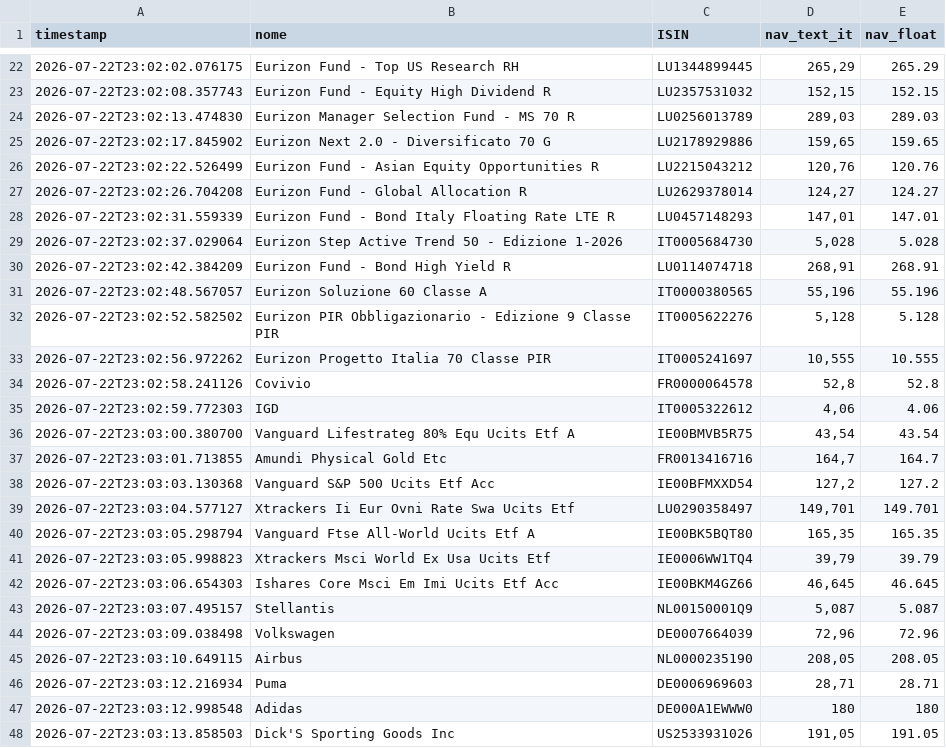
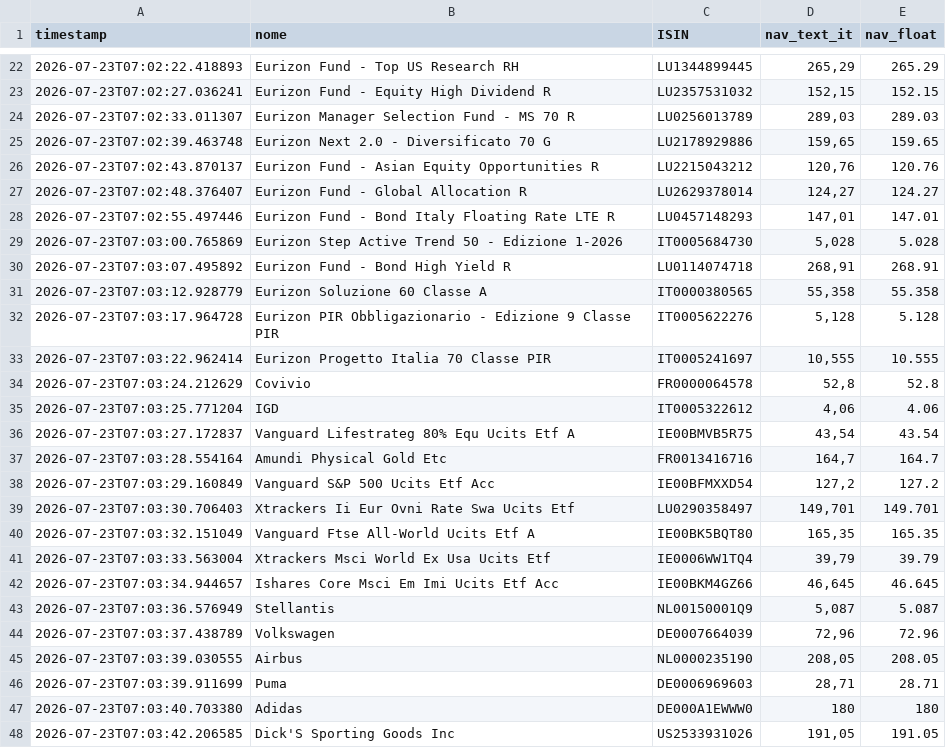
Before and after one commit to Marchino1978/portfolio, a CSV file: data/fondi_nav.csv, drawn as a sheet; only a part is shown, gaps mark what is left out; the diff covers the shown part only.

```diff
--- a/data/fondi_nav.csv
+++ b/data/fondi_nav.csv
@@ -22,27 +22,27 @@ timestamp;nome;ISIN;nav_text_it;nav_float
-2026-07-22T23:02:02.076175;Eurizon Fund - Top US Research RH;LU1344899445;265,29;265.29
-2026-07-22T23:02:08.357743;Eurizon Fund - Equity High Dividend R;LU2357531032;152,15;152.15
-2026-07-22T23:02:13.474830;Eurizon Manager Selection Fund - MS 70 R;LU0256013789;289,03;289.03
-2026-07-22T23:02:17.845902;Eurizon Next 2.0 - Diversificato 70 G;LU2178929886;159,65;159.65
-2026-07-22T23:02:22.526499;Eurizon Fund - Asian Equity Opportunities R;LU2215043212;120,76;120.76
-2026-07-22T23:02:26.704208;Eurizon Fund - Global Allocation R;LU2629378014;124,27;124.27
-2026-07-22T23:02:31.559339;Eurizon Fund - Bond Italy Floating Rate LTE R;LU0457148293;147,01;147.01
-2026-07-22T23:02:37.029064;Eurizon Step Active Trend 50 - Edizione 1-2026;IT0005684730;5,028;5.028
-2026-07-22T23:02:42.384209;Eurizon Fund - Bond High Yield R;LU0114074718;268,91;268.91
-2026-07-22T23:02:48.567057;Eurizon Soluzione 60 Classe A;IT0000380565;55,196;55.196
-2026-07-22T23:02:52.582502;Eurizon PIR Obbligazionario - Edizione 9 Classe PIR;IT0005622276;5,128;5.128
-2026-07-22T23:02:56.972262;Eurizon Progetto Italia 70 Classe PIR;IT0005241697;10,555;10.555
-2026-07-22T23:02:58.241126;Covivio;FR0000064578;52,8;52.8
-2026-07-22T23:02:59.772303;IGD;IT0005322612;4,06;4.06
-2026-07-22T23:03:00.380700;Vanguard Lifestrateg 80% Equ Ucits Etf A;IE00BMVB5R75;43,54;43.54
-2026-07-22T23:03:01.713855;Amundi Physical Gold Etc;FR0013416716;164,7;164.7
-2026-07-22T23:03:03.130368;Vanguard S&P 500 Ucits Etf Acc;IE00BFMXXD54;127,2;127.2
-2026-07-22T23:03:04.577127;Xtrackers Ii Eur Ovni Rate Swa Ucits Etf;LU0290358497;149,701;149.701
-2026-07-22T23:03:05.298794;Vanguard Ftse All-World Ucits Etf A;IE00BK5BQT80;165,35;165.35
-2026-07-22T23:03:05.998823;Xtrackers Msci World Ex Usa Ucits Etf;IE0006WW1TQ4;39,79;39.79
-2026-07-22T23:03:06.654303;Ishares Core Msci Em Imi Ucits Etf Acc;IE00BKM4GZ66;46,645;46.645
-2026-07-22T23:03:07.495157;Stellantis;NL00150001Q9;5,087;5.087
-2026-07-22T23:03:09.038498;Volkswagen;DE0007664039;72,96;72.96
-2026-07-22T23:03:10.649115;Airbus;NL0000235190;208,05;208.05
-2026-07-22T23:03:12.216934;Puma;DE0006969603;28,71;28.71
-2026-07-22T23:03:12.998548;Adidas;DE000A1EWWW0;180;180
-2026-07-22T23:03:13.858503;Dick'S Sporting Goods Inc;US2533931026;191,05;191.05
+2026-07-23T07:02:22.418893;Eurizon Fund - Top US Research RH;LU1344899445;265,29;265.29
+2026-07-23T07:02:27.036241;Eurizon Fund - Equity High Dividend R;LU2357531032;152,15;152.15
+2026-07-23T07:02:33.011307;Eurizon Manager Selection Fund - MS 70 R;LU0256013789;289,03;289.03
+2026-07-23T07:02:39.463748;Eurizon Next 2.0 - Diversificato 70 G;LU2178929886;159,65;159.65
+2026-07-23T07:02:43.870137;Eurizon Fund - Asian Equity Opportunities R;LU2215043212;120,76;120.76
+2026-07-23T07:02:48.376407;Eurizon Fund - Global Allocation R;LU2629378014;124,27;124.27
+2026-07-23T07:02:55.497446;Eurizon Fund - Bond Italy Floating Rate LTE R;LU0457148293;147,01;147.01
+2026-07-23T07:03:00.765869;Eurizon Step Active Trend 50 - Edizione 1-2026;IT0005684730;5,028;5.028
+2026-07-23T07:03:07.495892;Eurizon Fund - Bond High Yield R;LU0114074718;268,91;268.91
+2026-07-23T07:03:12.928779;Eurizon Soluzione 60 Classe A;IT0000380565;55,358;55.358
+2026-07-23T07:03:17.964728;Eurizon PIR Obbligazionario - Edizione 9 Classe PIR;IT0005622276;5,128;5.128
+2026-07-23T07:03:22.962414;Eurizon Progetto Italia 70 Classe PIR;IT0005241697;10,555;10.555
+2026-07-23T07:03:24.212629;Covivio;FR0000064578;52,8;52.8
+2026-07-23T07:03:25.771204;IGD;IT0005322612;4,06;4.06
+2026-07-23T07:03:27.172837;Vanguard Lifestrateg 80% Equ Ucits Etf A;IE00BMVB5R75;43,54;43.54
+2026-07-23T07:03:28.554164;Amundi Physical Gold Etc;FR0013416716;164,7;164.7
+2026-07-23T07:03:29.160849;Vanguard S&P 500 Ucits Etf Acc;IE00BFMXXD54;127,2;127.2
+2026-07-23T07:03:30.706403;Xtrackers Ii Eur Ovni Rate Swa Ucits Etf;LU0290358497;149,701;149.701
+2026-07-23T07:03:32.151049;Vanguard Ftse All-World Ucits Etf A;IE00BK5BQT80;165,35;165.35
+2026-07-23T07:03:33.563004;Xtrackers Msci World Ex Usa Ucits Etf;IE0006WW1TQ4;39,79;39.79
+2026-07-23T07:03:34.944657;Ishares Core Msci Em Imi Ucits Etf Acc;IE00BKM4GZ66;46,645;46.645
+2026-07-23T07:03:36.576949;Stellantis;NL00150001Q9;5,087;5.087
+2026-07-23T07:03:37.438789;Volkswagen;DE0007664039;72,96;72.96
+2026-07-23T07:03:39.030555;Airbus;NL0000235190;208,05;208.05
+2026-07-23T07:03:39.911699;Puma;DE0006969603;28,71;28.71
+2026-07-23T07:03:40.703380;Adidas;DE000A1EWWW0;180;180
+2026-07-23T07:03:42.206585;Dick'S Sporting Goods Inc;US2533931026;191,05;191.05
```
Also changed, not shown: 8 added rows, 8 removed rows and 20 edited cells elsewhere in this file.
